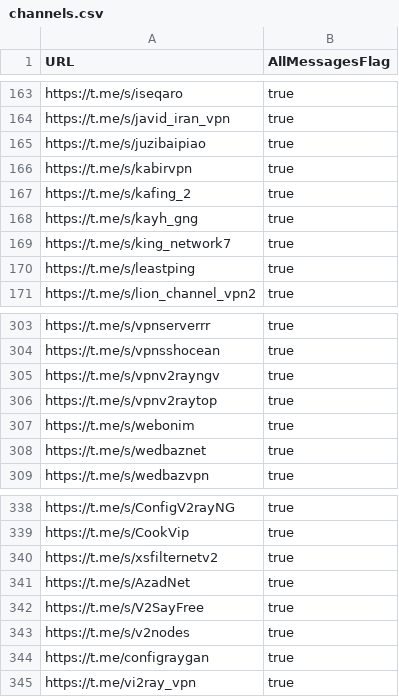
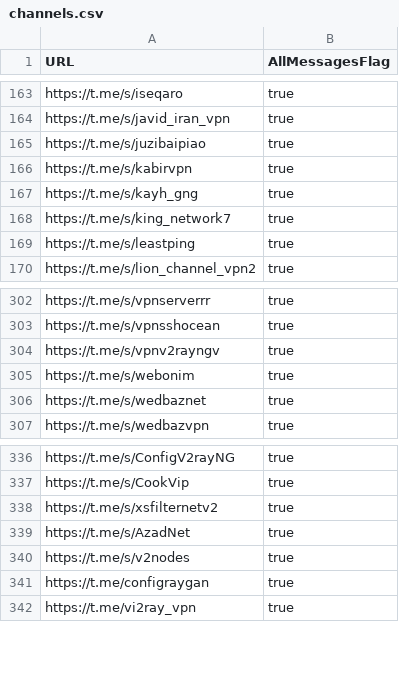
Before and after one commit to sakha1370/V2rayCollector, a CSV file: channels.csv, drawn as a sheet; only a part is shown, gaps mark what is left out; the diff names each change by its address in the sheet, - before the commit and + after, or states it on an @@ line.

```diff
--- a/channels.csv
+++ b/channels.csv
-row 167: https://t.me/s/kafing_2 | true
-row 306: https://t.me/s/vpnv2raytop | true
-row 342: https://t.me/s/V2SayFree | true
```
Also changed, not shown: 8 other files.
